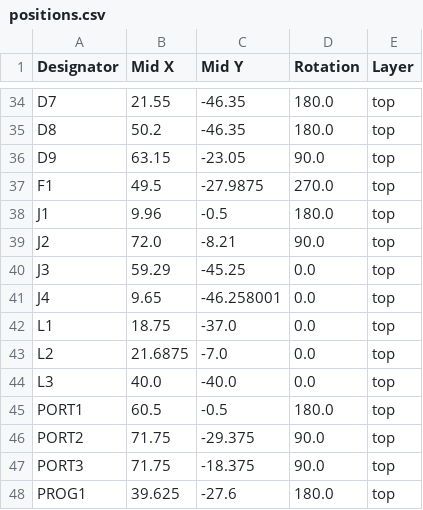
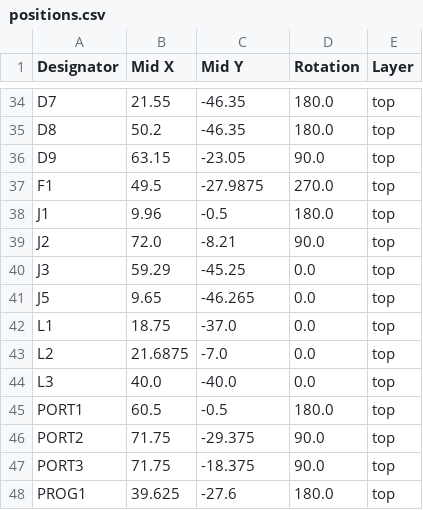
Before and after one commit to machadoleonardo94/lux-et-tenebris, a CSV file: Hardware/lux-et-pcb/production/positions.csv, drawn as a sheet; only a part is shown, gaps mark what is left out.

```diff
--- a/Hardware/lux-et-pcb/production/positions.csv
+++ b/Hardware/lux-et-pcb/production/positions.csv
@@ -40,3 +40,3 @@ J2,72.0,-8.21,90.0,top
 J3,59.29,-45.25,0.0,top
-J4,9.65,-46.258001,0.0,top
+J5,9.65,-46.265,0.0,top
 L1,18.75,-37.0,0.0,top
```
Also changed, not shown: Hardware/lux-et-pcb/production/bom.csv, Hardware/lux-et-pcb/production/designators.csv, 8 other files.
